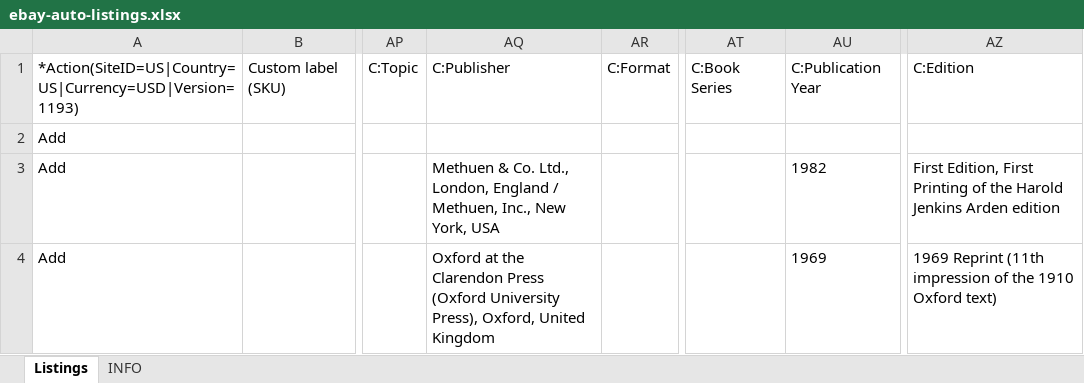
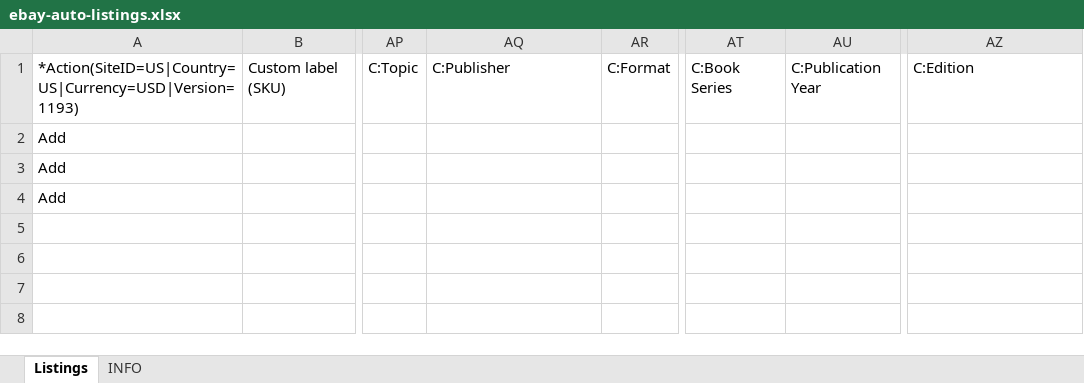
Before and after one commit to WeLiveToServe/ebay-posting-automation, an Excel workbook: ebay-auto-listings.xlsx, sheet Listings, drawn as a sheet; only a part is shown, gaps mark what is left out; values as stored, in another font and other column widths than the file's, no borders; conditional formats not drawn; the diff names each change by its address in the sheet, - before the commit and + after, or states it on an @@ line.

```diff
--- a/ebay-auto-listings.xlsx (sheet Listings)
+++ b/ebay-auto-listings.xlsx (sheet Listings)
-AQ3: Methuen & Co. Ltd., London, England / Methuen, Inc., New York, USA
+AQ3: (empty)
-AU3: 1982
+AU3: (empty)
-AZ3: First Edition, First Printing of the Harold Jenkins Arden edition
+AZ3: (empty)
-AQ4: Oxford at the Clarendon Press (Oxford University Press), Oxford, United Kingdom
+AQ4: (empty)
-AU4: 1969
+AU4: (empty)
-AZ4: 1969 Reprint (11th impression of the 1910 Oxford text)
+AZ4: (empty)
```
Also changed, not shown: 45 other files.
